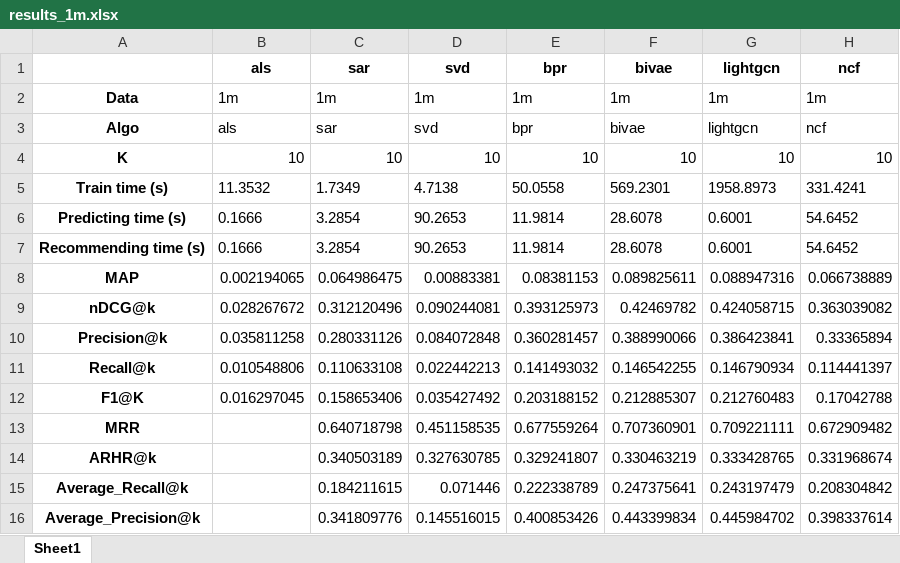
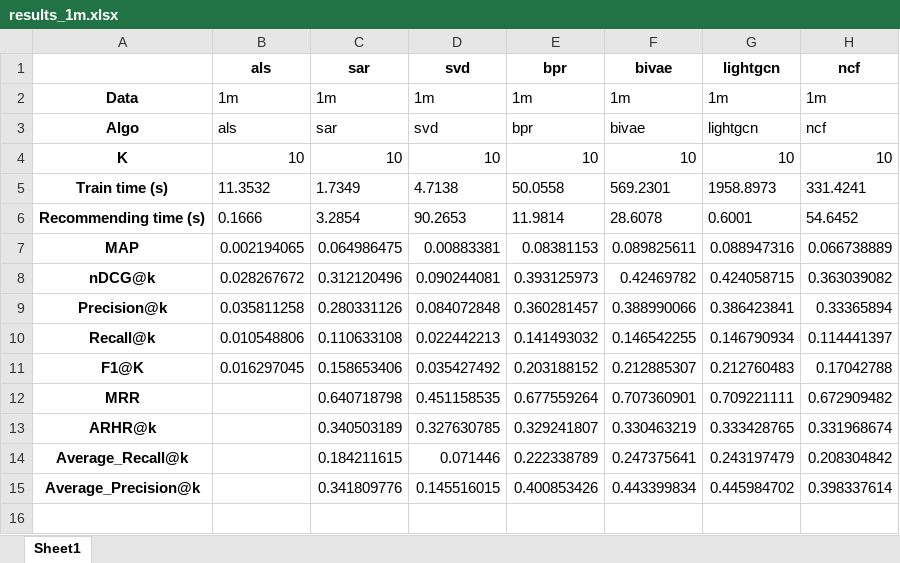
Before and after one commit to aryan-jadon/Evaluation-Metrics-for-Recommendation-Systems, an Excel workbook: ranking_metrics/results/results_1m.xlsx, sheet Sheet1, drawn as a sheet; values as stored, in another font and other column widths than the file's, no borders; the diff names each change by its address in the sheet, - before the commit and + after, or states it on an @@ line.

```diff
--- a/ranking_metrics/results/results_1m.xlsx (sheet Sheet1)
+++ b/ranking_metrics/results/results_1m.xlsx (sheet Sheet1)
-row 6: Predicting time (s) | 0.1666 | 3.2854 | 90.2653 | 11.9814 | 28.6078 | 0.6001 | 54.6452
```
Also changed, not shown: ranking_metrics/results/results_100k.xlsx, 3 other files.
